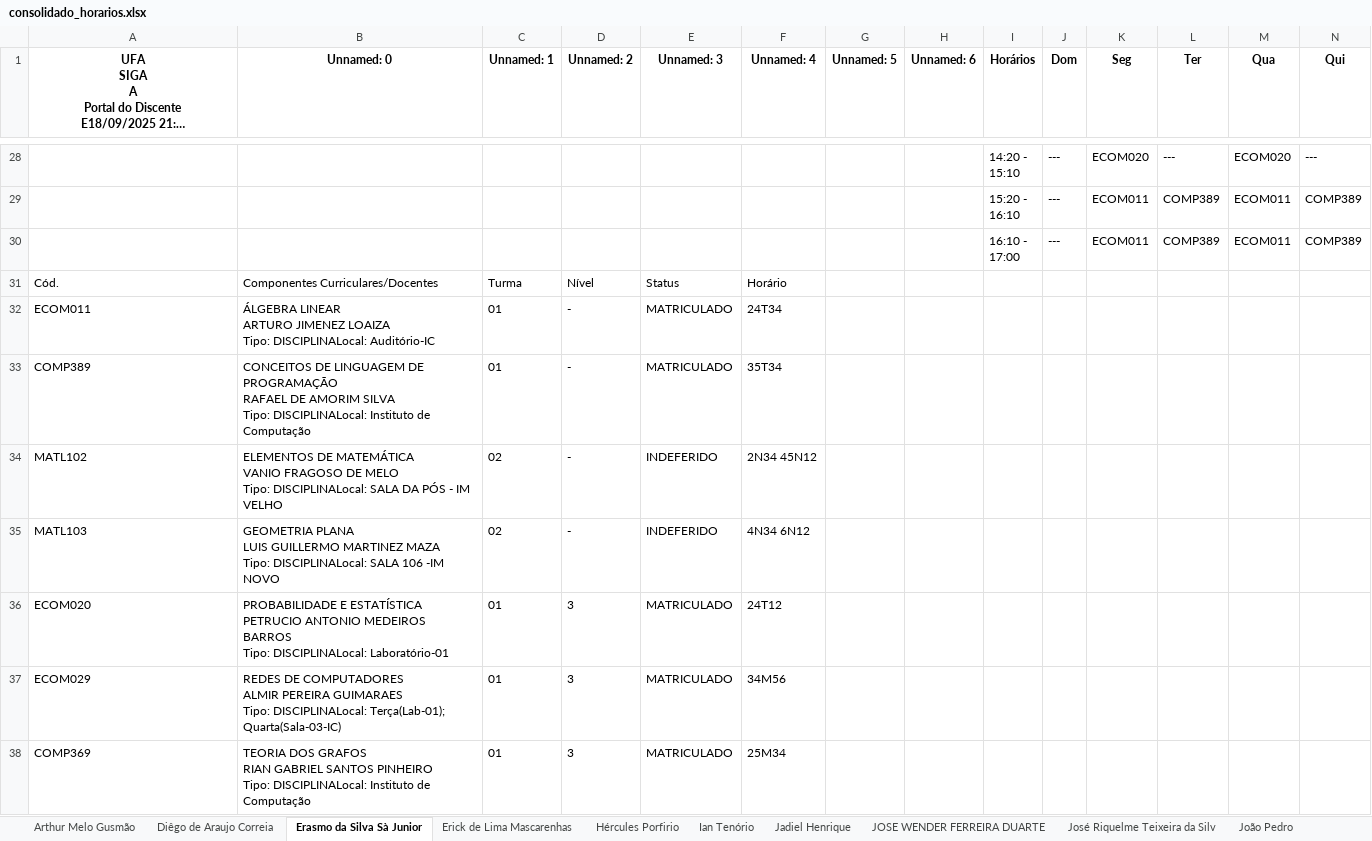
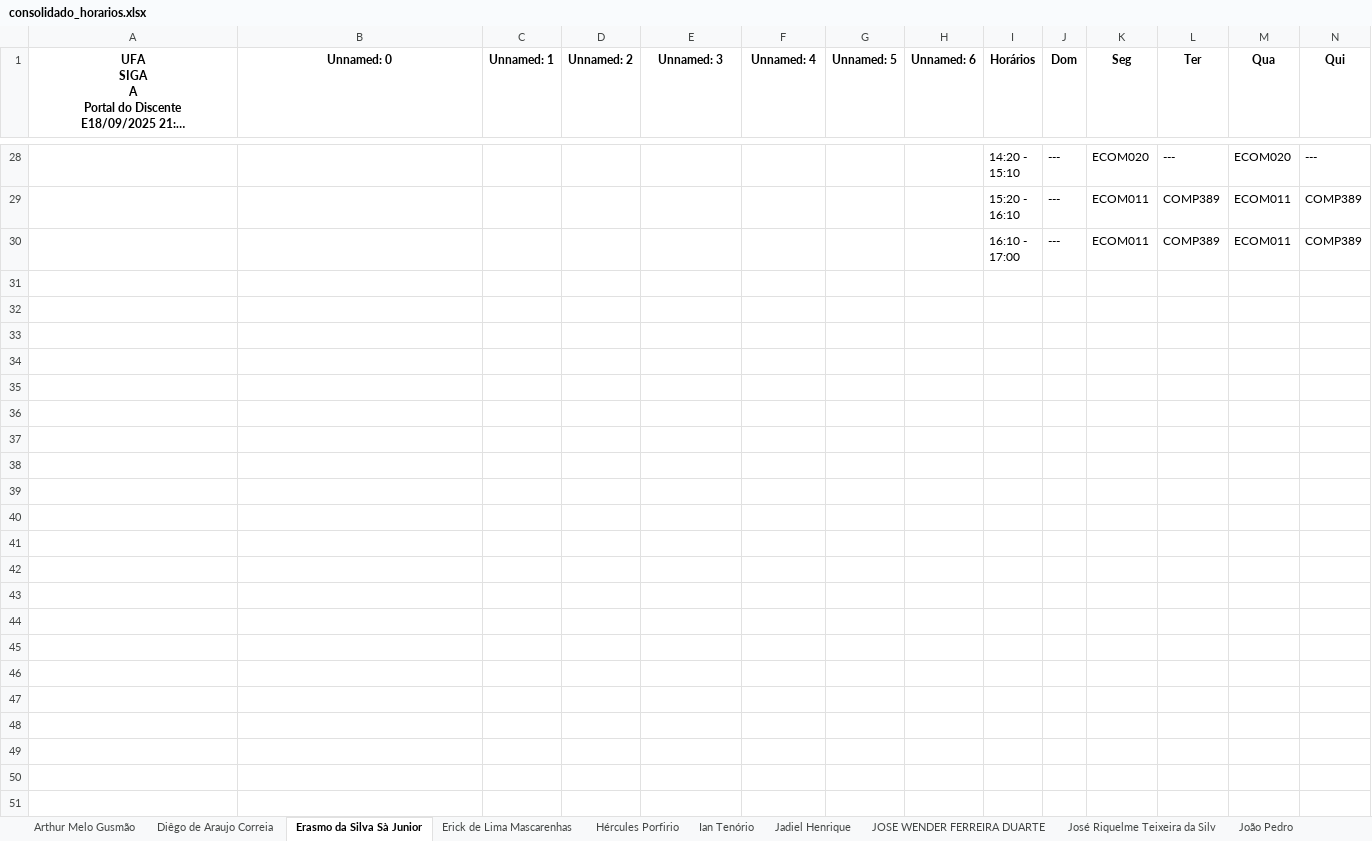
Before and after one commit to VictorCanuto/EdgeAcademySync, an Excel workbook: consolidado_horarios.xlsx, sheet Erasmo da Silva Sà Junior, drawn as a sheet; only a part is shown, gaps mark what is left out; long unchanged cells end in …; values as stored, in another font and other column widths than the file's, no borders; rows hold the shown columns only; ↵ is a line break in a cell; the diff names each change by its address in the sheet, - before the commit and + after, or states it on an @@ line.

```diff
--- a/consolidado_horarios.xlsx (sheet Erasmo da Silva Sà Junior)
+++ b/consolidado_horarios.xlsx (sheet Erasmo da Silva Sà Junior)
-row 31: Cód. | Componentes Curriculares/Docentes | Turma | Nível | Status | Horário
-row 32: ECOM011 | ÁLGEBRA LINEAR ↵ ARTURO JIMENEZ LOAIZA ↵ Tipo: DISCIPLINALocal: Auditório-IC | 01 | - | MATRICULADO | 24T34
-row 33: COMP389 | CONCEITOS DE LINGUAGEM DE PROGRAMAÇÃO ↵ RAFAEL DE AMORIM SILVA ↵ Tipo: DISCIPLINALocal: Instituto de Computação | 01 | - | MATRICULADO | 35T34
-row 34: MATL102 | ELEMENTOS DE MATEMÁTICA ↵ VANIO FRAGOSO DE MELO ↵ Tipo: DISCIPLINALocal: SALA DA PÓS - IM VELHO | 02 | - | INDEFERIDO | 2N34 45N12
-row 35: MATL103 | GEOMETRIA PLANA ↵ LUIS GUILLERMO MARTINEZ MAZA ↵ Tipo: DISCIPLINALocal: SALA 106 -IM NOVO | 02 | - | INDEFERIDO | 4N34 6N12
-row 36: ECOM020 | PROBABILIDADE E ESTATÍSTICA ↵ PETRUCIO ANTONIO MEDEIROS BARROS ↵ Tipo: DISCIPLINALocal: Laboratório-01 | 01 | 3 | MATRICULADO | 24T12
-row 37: ECOM029 | REDES DE COMPUTADORES ↵ ALMIR PEREIRA GUIMARAES ↵ Tipo: DISCIPLINALocal: Terça(Lab-01); Quarta(Sala-03-IC) | 01 | 3 | MATRICULADO | 34M56
-row 38: COMP369 | TEORIA DOS GRAFOS ↵ RIAN GABRIEL SANTOS PINHEIRO ↵ Tipo: DISCIPLINALocal: Instituto de Computação | 01 | 3 | MATRICULADO | 25M34
```
Also changed, not shown: sheet Julia Gonçalves, sheet Diêgo de Araujo Correia, sheet Luiz Bomfim, sheet Wyvian Gabrielly Cavalcante Va, sheet José Riquelme Teixeira da Silv, sheet Leandro Wanderley, 6 more sheets, other sheet tabs, 19 other files.
